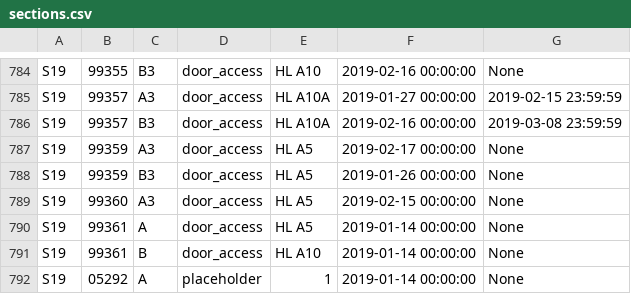
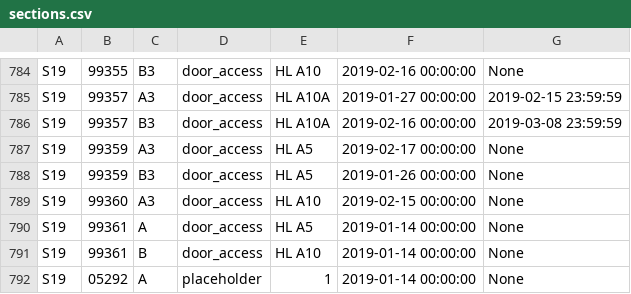
Before and after one commit to CMUIDeATe/aclman, a CSV file: data/sections.csv, drawn as a sheet; only a part is shown, gaps mark what is left out.

Commit message:
Fix door access privilege for S19-99360-A3.

```diff
--- a/data/sections.csv
+++ b/data/sections.csv
@@ -788,3 +788,3 @@ S19,99359,A3,door_access,HL A5,2019-02-17 00:00:00,None
 S19,99359,B3,door_access,HL A5,2019-01-26 00:00:00,None
-S19,99360,A3,door_access,HL A5,2019-02-15 00:00:00,None
+S19,99360,A3,door_access,HL A10,2019-02-15 00:00:00,None
 S19,99361,A,door_access,HL A5,2019-01-14 00:00:00,None
```
